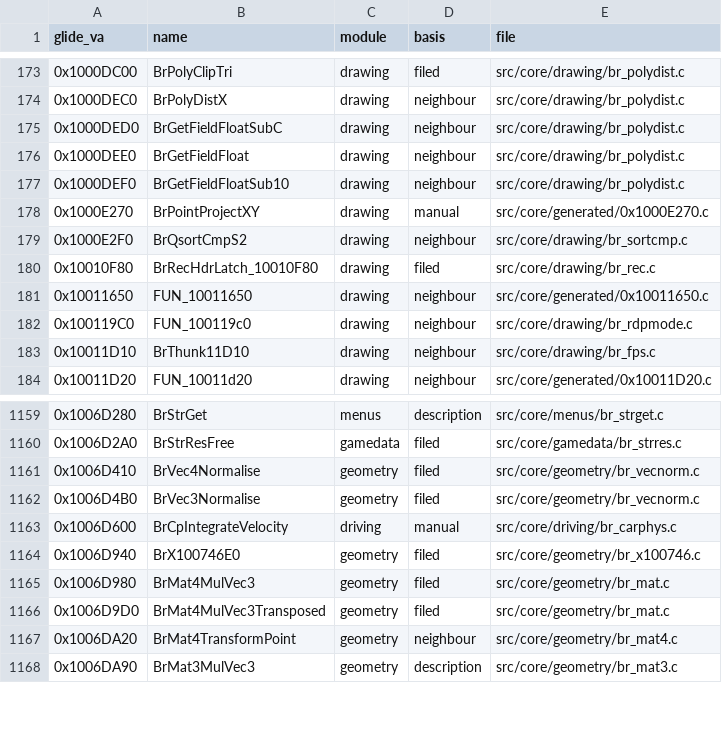
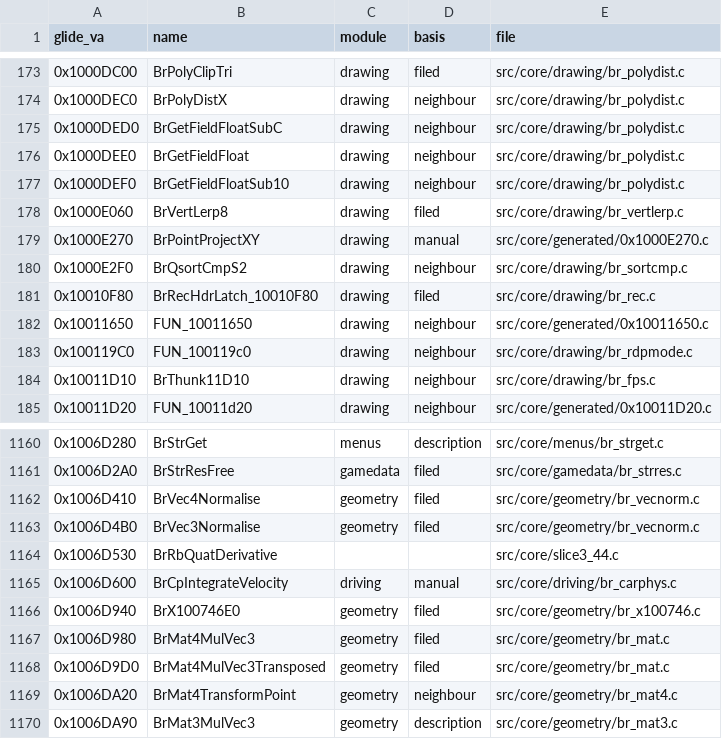
Before and after one commit to Link4Electronics/brally, a CSV file: config/filing.csv, drawn as a sheet; only a part is shown, gaps mark what is left out; the diff names each change by its address in the sheet, - before the commit and + after, or states it on an @@ line.

Commit message:
BrRbQuatDerivative byte-exact: the correct row 3 is also the original's bytes
With row 3 back to the original's (hz*q1 + hy*q0) - hx*q3 the function is
206/206 bytes, 73/73 instructions, 0 differing.  The '21-byte x87
scheduling residue' it carried as T3 was the wrong sum.  T3 tags and ledger
row removed; filed as an undecided address-batch function (its TU position
ahead of BrRbBuildMatrix is load-bearing).  BrVertLerp8 (byte-exact
2026-09-23) gets its filing row.

```diff
--- a/config/filing.csv
+++ b/config/filing.csv
+row 178: 0x1000E060 | BrVertLerp8 | drawing | filed | src/core/drawing/br_vertlerp.c
+row 1164: 0x1006D530 | BrRbQuatDerivative |  |  | src/core/slice3_44.c
```
Also changed, not shown: config/t3_live.csv, 1 other file.
